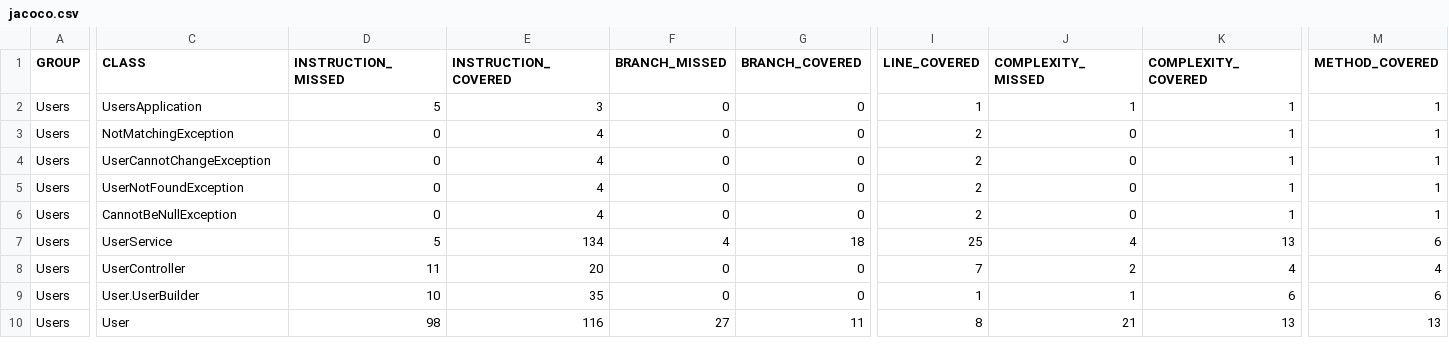
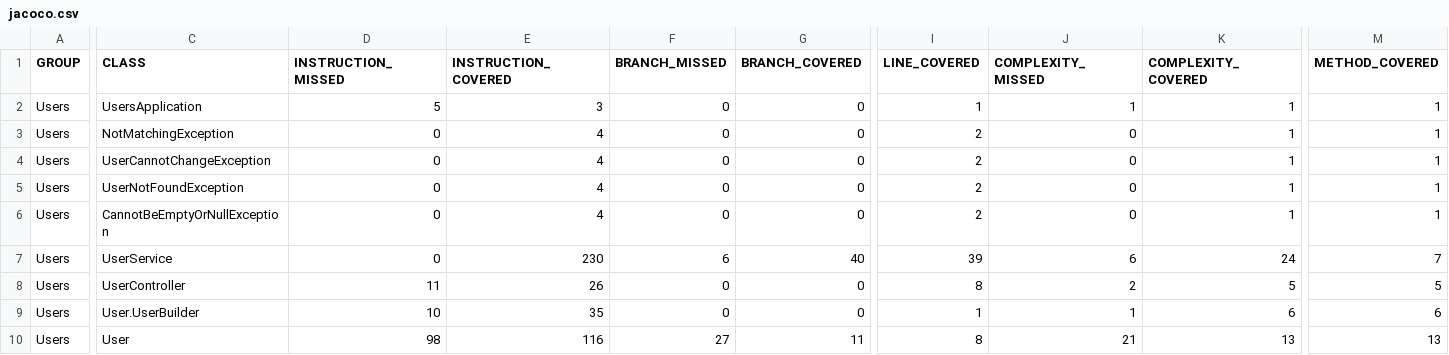
Before and after one commit to rickymoz/restAPI-SQL, a CSV file: target/site/jacoco/jacoco.csv, drawn as a sheet; only a part is shown, gaps mark what is left out; the diff names each change by its address in the sheet, - before the commit and + after, or states it on an @@ line.

Commit message:
added and fixed patch tests and service method & jacoco service tests > 100%

```diff
--- a/target/site/jacoco/jacoco.csv
+++ b/target/site/jacoco/jacoco.csv
-C6 (CLASS): CannotBeNullException
+C6 (CLASS): CannotBeEmptyOrNullException
-D7 (INSTRUCTION_MISSED): 5
+D7 (INSTRUCTION_MISSED): 0
-E7 (INSTRUCTION_COVERED): 134
+E7 (INSTRUCTION_COVERED): 230
-F7 (BRANCH_MISSED): 4
+F7 (BRANCH_MISSED): 6
-G7 (BRANCH_COVERED): 18
+G7 (BRANCH_COVERED): 40
-I7 (LINE_COVERED): 25
+I7 (LINE_COVERED): 39
-J7 (COMPLEXITY_MISSED): 4
+J7 (COMPLEXITY_MISSED): 6
-K7 (COMPLEXITY_COVERED): 13
+K7 (COMPLEXITY_COVERED): 24
-M7 (METHOD_COVERED): 6
+M7 (METHOD_COVERED): 7
-E8 (INSTRUCTION_COVERED): 20
+E8 (INSTRUCTION_COVERED): 26
-I8 (LINE_COVERED): 7
+I8 (LINE_COVERED): 8
-K8 (COMPLEXITY_COVERED): 4
+K8 (COMPLEXITY_COVERED): 5
-M8 (METHOD_COVERED): 4
+M8 (METHOD_COVERED): 5
```
Also changed, not shown: 29 other files.
